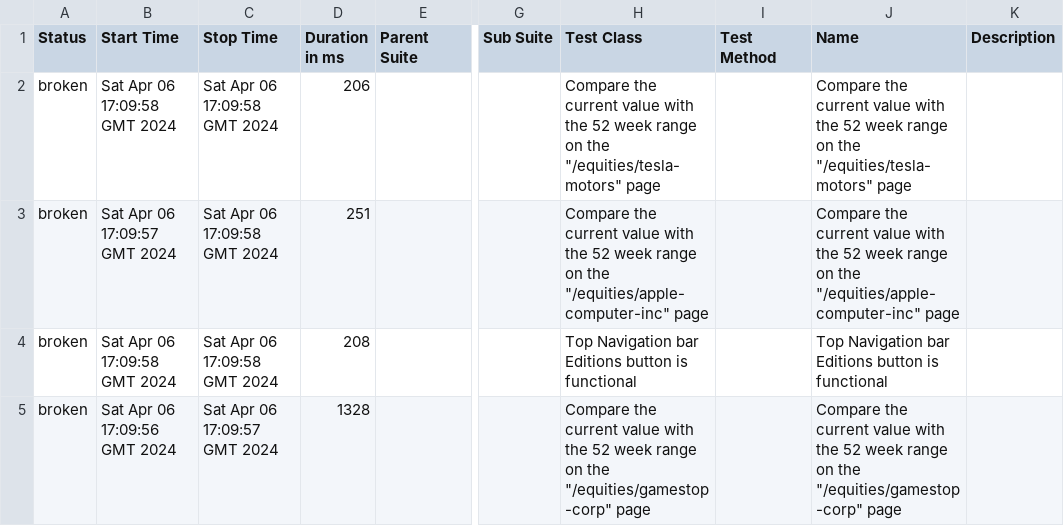
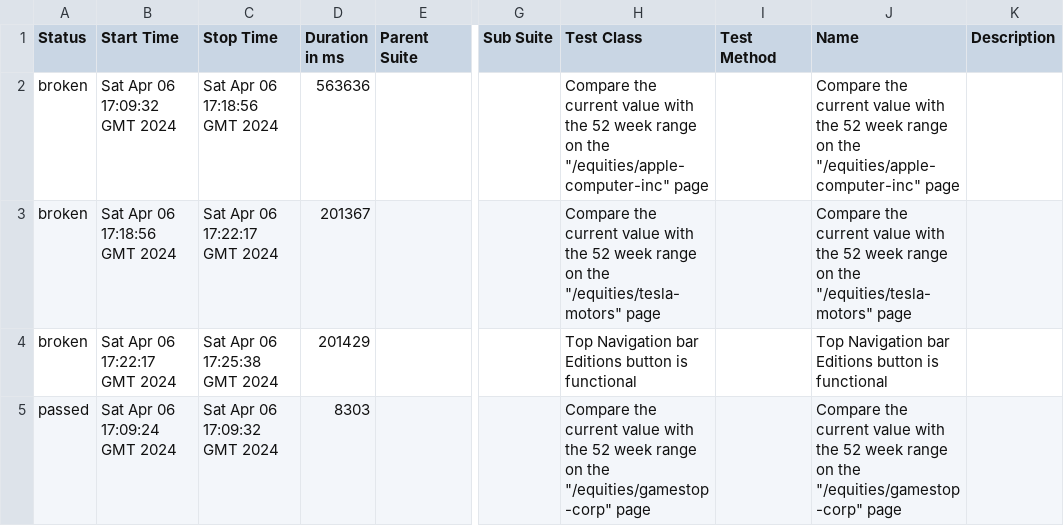
Before and after one commit to MRC81/Cucumber_Selenide, a CSV file: 6/data/suites.csv, drawn as a sheet; only a part is shown, gaps mark what is left out; the diff names each change by its address in the sheet, - before the commit and + after, or states it on an @@ line.

```diff
--- a/6/data/suites.csv
+++ b/6/data/suites.csv
-B2 (Start Time): Sat Apr 06 17:09:58 GMT 2024
+B2 (Start Time): Sat Apr 06 17:09:32 GMT 2024
-C2 (Stop Time): Sat Apr 06 17:09:58 GMT 2024
+C2 (Stop Time): Sat Apr 06 17:18:56 GMT 2024
-D2 (Duration in ms): 206
+D2 (Duration in ms): 563636
-H2 (Test Class): …on the "/equities/tesla-motors" page
+H2 (Test Class): …on the "/equities/apple-computer-inc" page
-J2 (Name): …on the "/equities/tesla-motors" page
+J2 (Name): …on the "/equities/apple-computer-inc" page
-B3 (Start Time): Sat Apr 06 17:09:57 GMT 2024
+B3 (Start Time): Sat Apr 06 17:18:56 GMT 2024
-C3 (Stop Time): Sat Apr 06 17:09:58 GMT 2024
+C3 (Stop Time): Sat Apr 06 17:22:17 GMT 2024
-D3 (Duration in ms): 251
+D3 (Duration in ms): 201367
-H3 (Test Class): …on the "/equities/apple-computer-inc" page
+H3 (Test Class): …on the "/equities/tesla-motors" page
-J3 (Name): …on the "/equities/apple-computer-inc" page
+J3 (Name): …on the "/equities/tesla-motors" page
-B4 (Start Time): Sat Apr 06 17:09:58 GMT 2024
+B4 (Start Time): Sat Apr 06 17:22:17 GMT 2024
-C4 (Stop Time): Sat Apr 06 17:09:58 GMT 2024
+C4 (Stop Time): Sat Apr 06 17:25:38 GMT 2024
-D4 (Duration in ms): 208
+D4 (Duration in ms): 201429
-A5 (Status): broken
+A5 (Status): passed
-B5 (Start Time): Sat Apr 06 17:09:56 GMT 2024
+B5 (Start Time): Sat Apr 06 17:09:24 GMT 2024
-C5 (Stop Time): Sat Apr 06 17:09:57 GMT 2024
+C5 (Stop Time): Sat Apr 06 17:09:32 GMT 2024
-D5 (Duration in ms): 1328
+D5 (Duration in ms): 8303
```
Also changed, not shown: 6/data/behaviors.csv, 37 other files.
